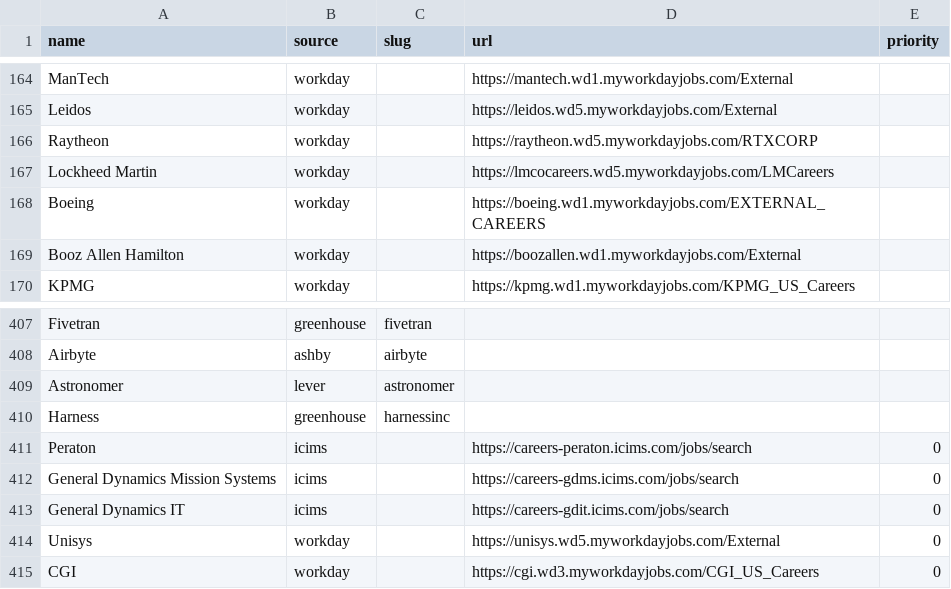
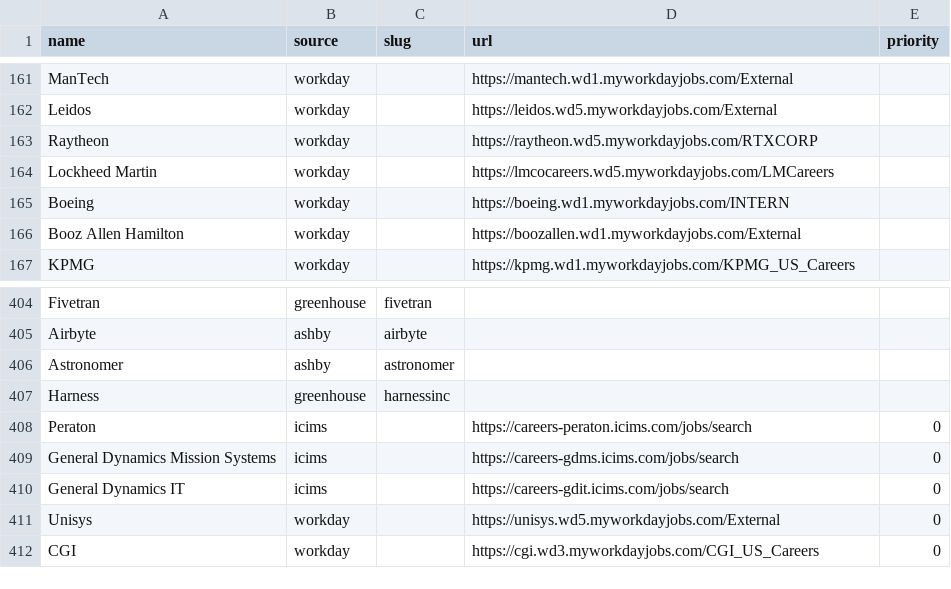
Before and after one commit to EA-1-AU/PerTern-2027-Tech-Internship-Discord-Bot, a CSV file: companies.csv, drawn as a sheet; only a part is shown, gaps mark what is left out; the diff covers the shown part only.

```diff
--- a/companies.csv
+++ b/companies.csv
@@ -167,3 +164,3 @@ Raytheon,workday,,https://raytheon.wd5.myworkdayjobs.com/RTXCORP,
 Lockheed Martin,workday,,https://lmcocareers.wd5.myworkdayjobs.com/LMCareers,
-Boeing,workday,,https://boeing.wd1.myworkdayjobs.com/EXTERNAL_CAREERS,
+Boeing,workday,,https://boeing.wd1.myworkdayjobs.com/INTERN,
 Booz Allen Hamilton,workday,,https://boozallen.wd1.myworkdayjobs.com/External,
@@ -408,3 +405,3 @@ Fivetran,greenhouse,fivetran,,
 Airbyte,ashby,airbyte,,
-Astronomer,lever,astronomer,,
+Astronomer,ashby,astronomer,,
 Harness,greenhouse,harnessinc,,
```
Also changed, not shown: 8 removed rows and 14 edited cells elsewhere in this file, 1 other file.
